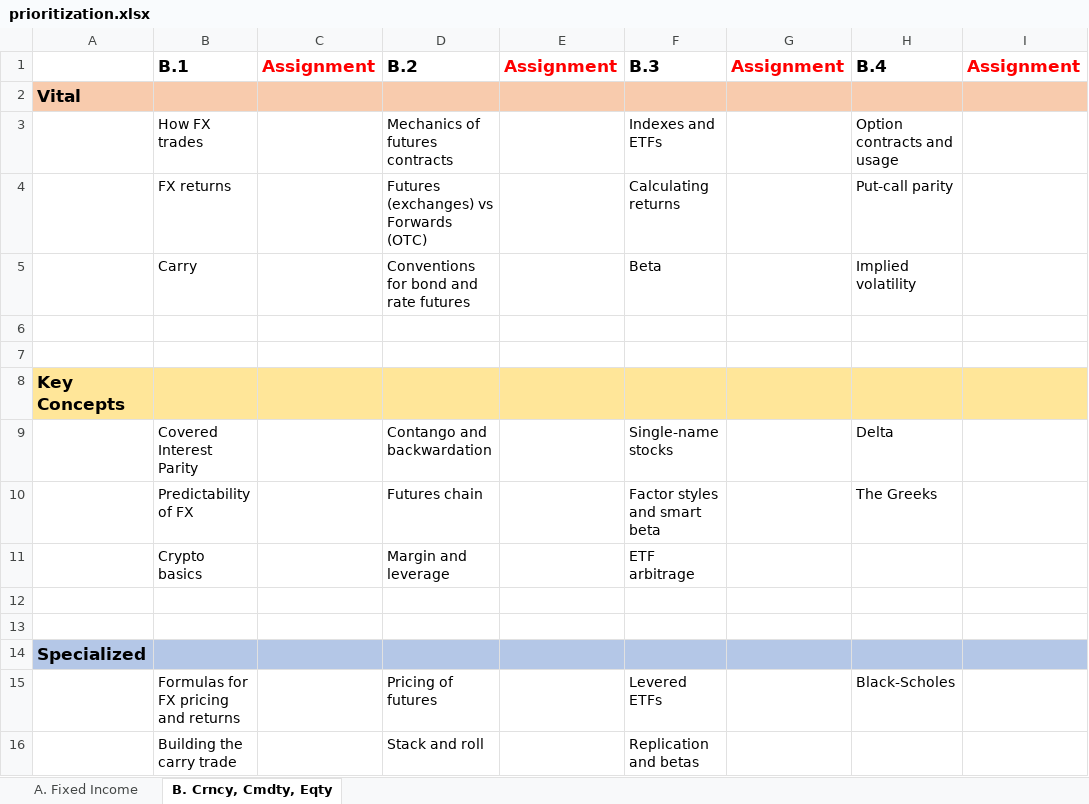
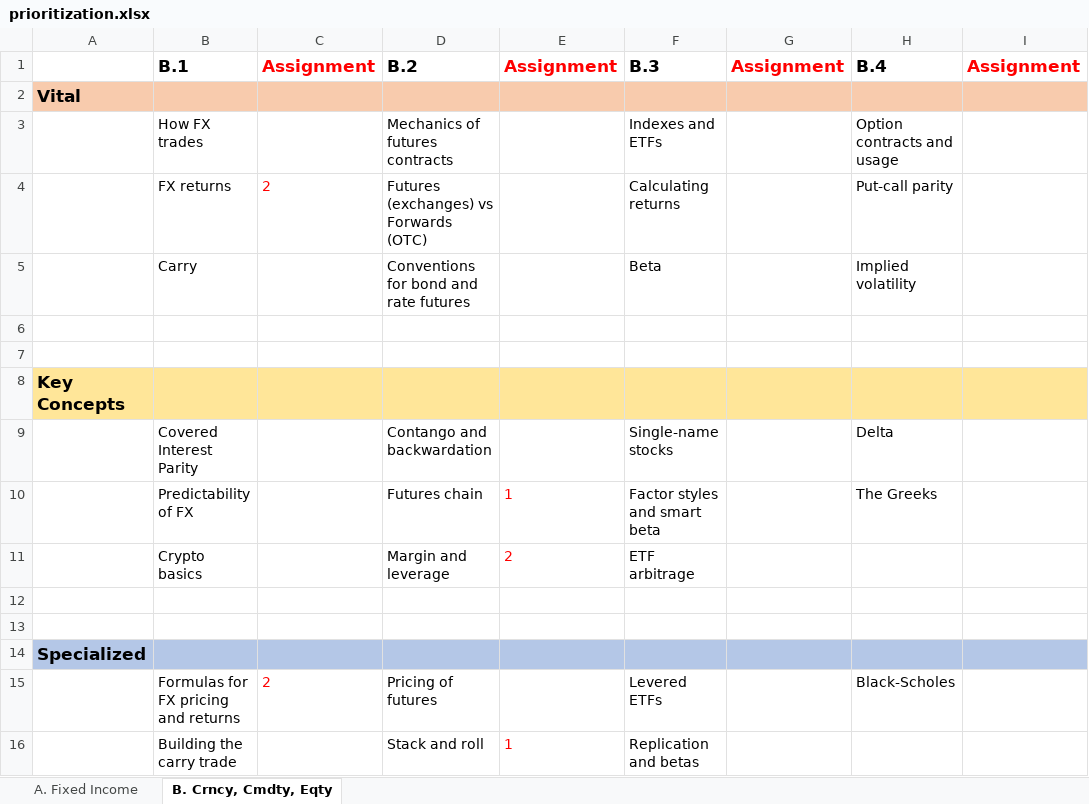
Before and after one commit to MarkHendricks/drw-markets, an Excel workbook: prioritization.xlsx, sheet B. Crncy, Cmdty, Eqty, drawn as a sheet; only a part is shown; values as stored, in another font and other column widths than the file's, no borders; the diff names each change by its address in the sheet, - before the commit and + after, or states it on an @@ line.

```diff
--- a/prioritization.xlsx (sheet B. Crncy, Cmdty, Eqty)
+++ b/prioritization.xlsx (sheet B. Crncy, Cmdty, Eqty)
-C4: (empty)
+C4: 2
-E10: (empty)
+E10: 1
-E11: (empty)
+E11: 2
-C15: (empty)
+C15: 2
-E16: (empty)
+E16: 1
```
Also changed, not shown: sheet A. Fixed Income, 8 other files.
